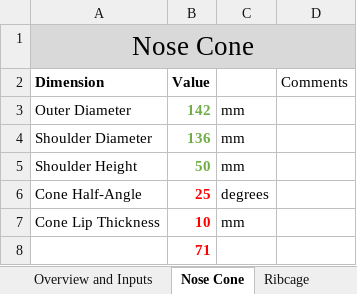
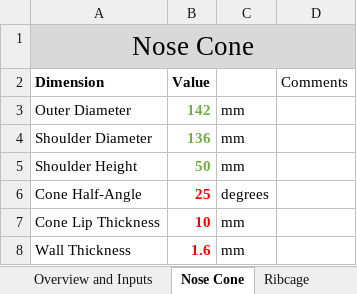
Before and after one commit to SamRBetts/Project-Crumble-Zone, an Excel workbook: Working Model/model_design_dashboard.xlsx, sheet Nose Cone, drawn as a sheet; values as stored, in another font and other column widths than the file's, no borders; table styles not drawn; removed rows and columns are numbered as before the commit, all else as after; the diff names each change by its address in the sheet, - before the commit and + after, or states it on an @@ line.

```diff
--- a/Working Model/model_design_dashboard.xlsx (sheet Nose Cone)
+++ b/Working Model/model_design_dashboard.xlsx (sheet Nose Cone)
-row 8:  | 71
+row 8: Wall Thickness | 1.6 | mm
```
Also changed, not shown: other sheet tabs, 3 other files.
